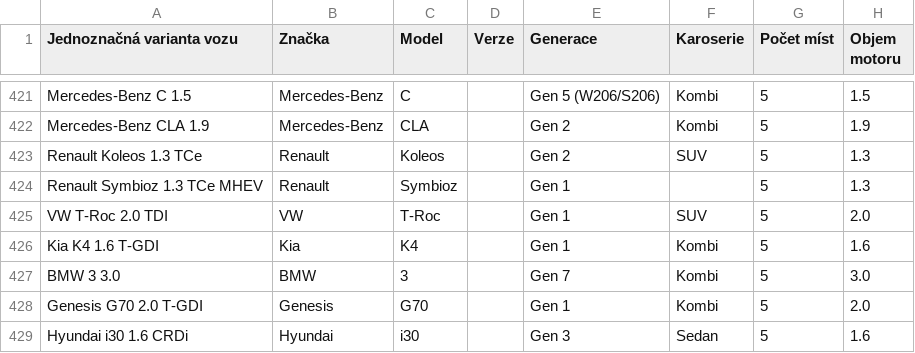
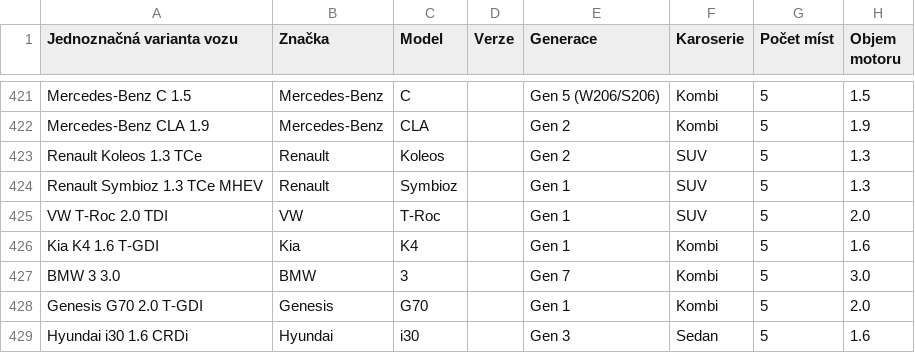
Before and after one commit to meridius/car-compare, a CSV file: scrapers/data/reference/ice_specs.csv, drawn as a sheet; only a part is shown, gaps mark what is left out; the diff names each change by its address in the sheet, - before the commit and + after, or states it on an @@ line.

```diff
--- a/scrapers/data/reference/ice_specs.csv
+++ b/scrapers/data/reference/ice_specs.csv
-F424 (Karoserie): (empty)
+F424 (Karoserie): SUV
```
Also changed, not shown: 13 other files.
